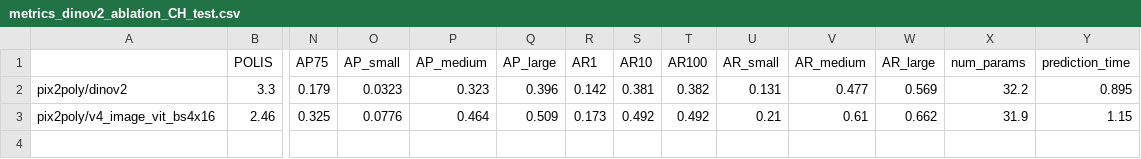
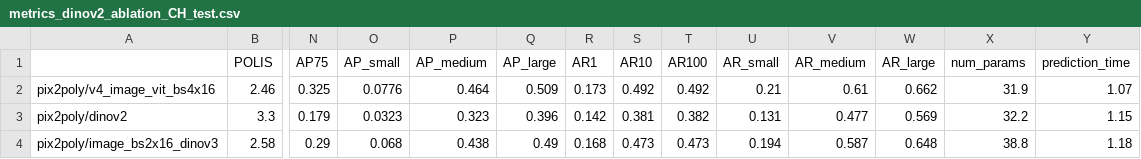
Before and after one commit to raphaelsulzer/PixelsPointsPolygons, a CSV file: results/metrics_dinov2_ablation_CH_test.csv, drawn as a sheet; only a part is shown, gaps mark what is left out; removed rows and columns are numbered as before the commit, all else as after; rows hold the shown columns only; the diff names each change by its address in the sheet, - before the commit and + after, or states it on an @@ line.

```diff
--- a/results/metrics_dinov2_ablation_CH_test.csv
+++ b/results/metrics_dinov2_ablation_CH_test.csv
-row 2: pix2poly/dinov2 | 3.3 | 0.179 | 0.0323 | 0.323 | 0.396 | 0.142 | 0.381 | 0.382 | 0.131 | 0.477 | 0.569 | 32.2 | 0.895
-Y2 (prediction_time): 1.15
+Y2 (prediction_time): 1.07
+row 3: pix2poly/dinov2 | 3.3 | 0.179 | 0.0323 | 0.323 | 0.396 | 0.142 | 0.381 | 0.382 | 0.131 | 0.477 | 0.569 | 32.2 | 1.15
+row 4: pix2poly/image_bs2x16_dinov3 | 2.58 | 0.29 | 0.068 | 0.438 | 0.49 | 0.168 | 0.473 | 0.473 | 0.194 | 0.587 | 0.648 | 38.8 | 1.18
```
Also changed, not shown: 9 other files.
